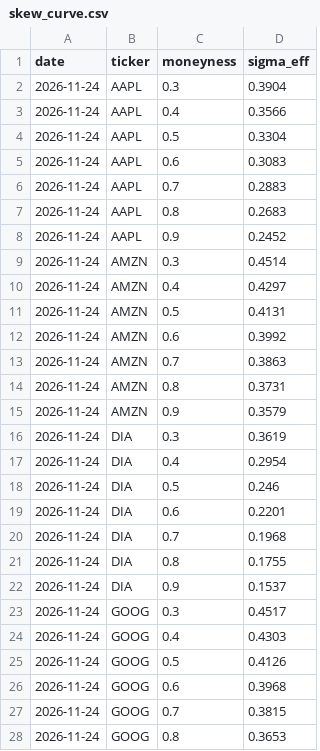
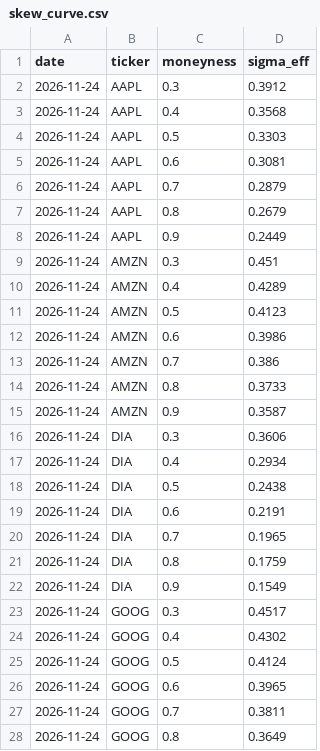
Before and after one commit to PrestonMcAfee/AI_Apocalypse, a CSV file: skew_curve.csv, drawn as a sheet; only a part is shown; the diff covers the shown part only.

```diff
--- a/skew_curve.csv
+++ b/skew_curve.csv
@@ -1,28 +1,28 @@
 date,ticker,moneyness,sigma_eff
-2026-11-24,AAPL,0.3,0.3904
-2026-11-24,AAPL,0.4,0.3566
-2026-11-24,AAPL,0.5,0.3304
-2026-11-24,AAPL,0.6,0.3083
-2026-11-24,AAPL,0.7,0.2883
-2026-11-24,AAPL,0.8,0.2683
-2026-11-24,AAPL,0.9,0.2452
-2026-11-24,AMZN,0.3,0.4514
-2026-11-24,AMZN,0.4,0.4297
-2026-11-24,AMZN,0.5,0.4131
-2026-11-24,AMZN,0.6,0.3992
-2026-11-24,AMZN,0.7,0.3863
-2026-11-24,AMZN,0.8,0.3731
-2026-11-24,AMZN,0.9,0.3579
-2026-11-24,DIA,0.3,0.3619
-2026-11-24,DIA,0.4,0.2954
-2026-11-24,DIA,0.5,0.246
-2026-11-24,DIA,0.6,0.2201
-2026-11-24,DIA,0.7,0.1968
-2026-11-24,DIA,0.8,0.1755
-2026-11-24,DIA,0.9,0.1537
+2026-11-24,AAPL,0.3,0.3912
+2026-11-24,AAPL,0.4,0.3568
+2026-11-24,AAPL,0.5,0.3303
+2026-11-24,AAPL,0.6,0.3081
+2026-11-24,AAPL,0.7,0.2879
+2026-11-24,AAPL,0.8,0.2679
+2026-11-24,AAPL,0.9,0.2449
+2026-11-24,AMZN,0.3,0.451
+2026-11-24,AMZN,0.4,0.4289
+2026-11-24,AMZN,0.5,0.4123
+2026-11-24,AMZN,0.6,0.3986
+2026-11-24,AMZN,0.7,0.386
+2026-11-24,AMZN,0.8,0.3733
+2026-11-24,AMZN,0.9,0.3587
+2026-11-24,DIA,0.3,0.3606
+2026-11-24,DIA,0.4,0.2934
+2026-11-24,DIA,0.5,0.2438
+2026-11-24,DIA,0.6,0.2191
+2026-11-24,DIA,0.7,0.1965
+2026-11-24,DIA,0.8,0.1759
+2026-11-24,DIA,0.9,0.1549
 2026-11-24,GOOG,0.3,0.4517
-2026-11-24,GOOG,0.4,0.4303
-2026-11-24,GOOG,0.5,0.4126
-2026-11-24,GOOG,0.6,0.3968
-2026-11-24,GOOG,0.7,0.3815
-2026-11-24,GOOG,0.8,0.3653
+2026-11-24,GOOG,0.4,0.4302
+2026-11-24,GOOG,0.5,0.4124
+2026-11-24,GOOG,0.6,0.3965
+2026-11-24,GOOG,0.7,0.3811
+2026-11-24,GOOG,0.8,0.3649
```
Also changed, not shown: 41 edited cells elsewhere in this file, history.csv, history52.csv, 1 other file.
